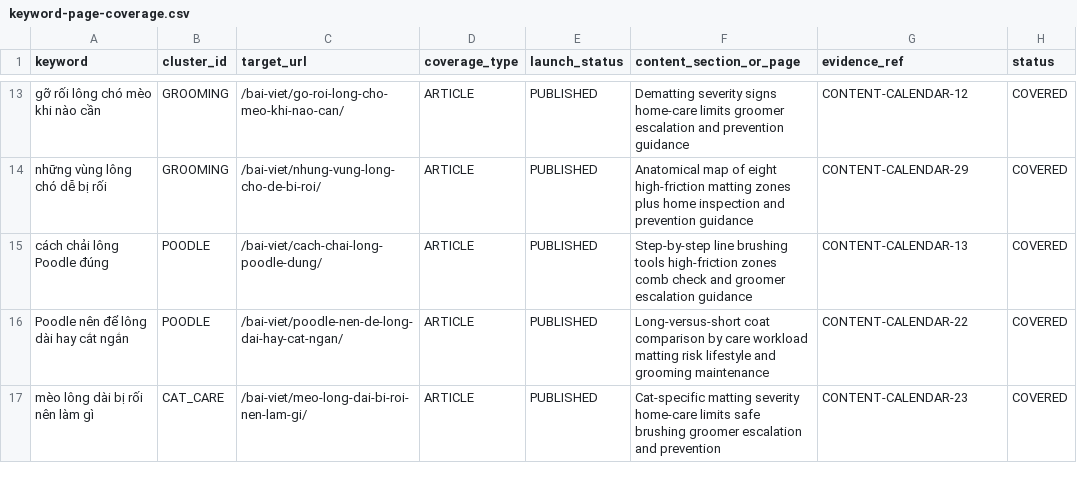
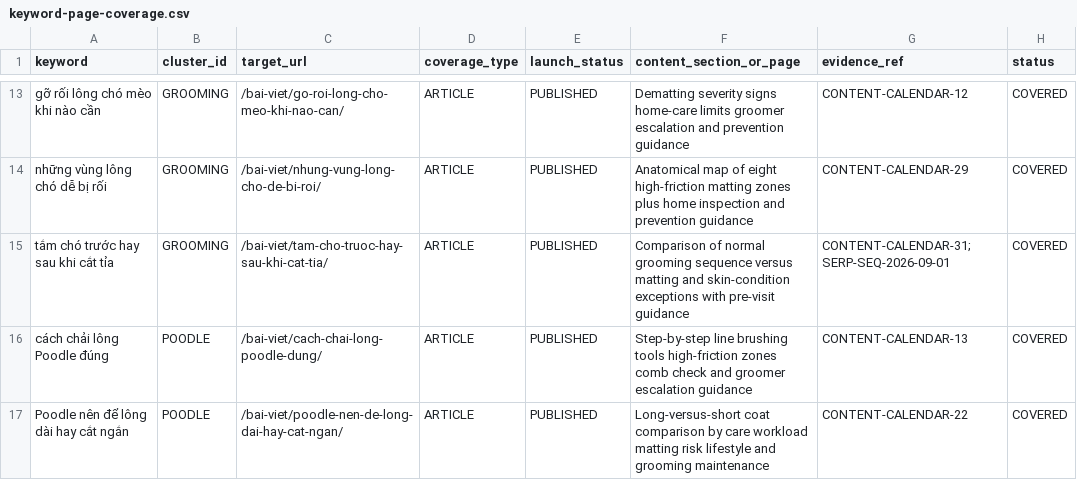
Before and after one commit to capquangfptminhlh/mimi, a CSV file: .website-os/evidence/keyword-page-coverage.csv, drawn as a sheet; only a part is shown, gaps mark what is left out; the shorter side is filled out with more unchanged rows.

Commit message:
seo: add coverage for grooming sequence guide

```diff
--- a/.website-os/evidence/keyword-page-coverage.csv
+++ b/.website-os/evidence/keyword-page-coverage.csv
@@ -14,2 +14,3 @@ gỡ rối lông chó mèo khi nào cần,GROOMING,/bai-viet/go-roi-long-cho-meo
 những vùng lông chó dễ bị rối,GROOMING,/bai-viet/nhung-vung-long-cho-de-bi-roi/,ARTICLE,PUBLISHED,Anatomical map of eight high-friction matting zones plus home inspection and prevention guidance,CONTENT-CALENDAR-29,COVERED
+tắm chó trước hay sau khi cắt tỉa,GROOMING,/bai-viet/tam-cho-truoc-hay-sau-khi-cat-tia/,ARTICLE,PUBLISHED,Comparison of normal grooming sequence versus matting and skin-condition exceptions with pre-visit guidance,CONTENT-CALENDAR-31;SERP-SEQ-2026-09-01,COVERED
 cách chải lông Poodle đúng,POODLE,/bai-viet/cach-chai-long-poodle-dung/,ARTICLE,PUBLISHED,Step-by-step line brushing tools high-friction zones comb check and groomer escalation guidance,CONTENT-CALENDAR-13,COVERED
```
